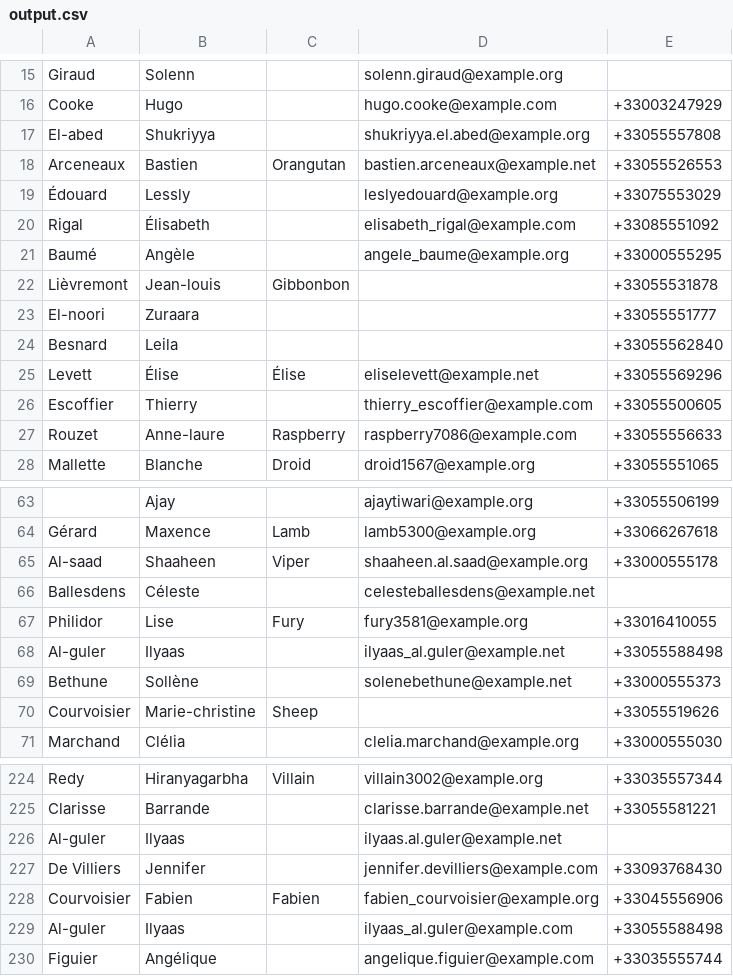
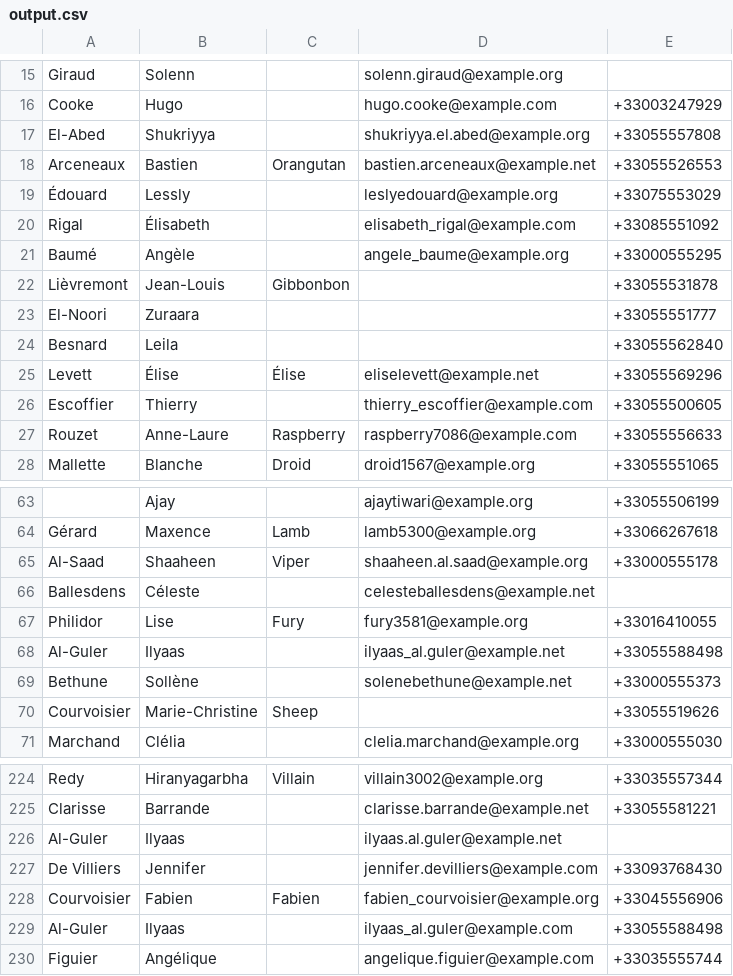
Before and after one commit to kcasagrande/volunteers, a CSV file: src/main/resources/output.csv, drawn as a sheet; only a part is shown, gaps mark what is left out; the diff covers the shown part only.

```diff
--- a/src/main/resources/output.csv
+++ b/src/main/resources/output.csv
@@ -16,3 +16,3 @@
 "Cooke";"Hugo";"";"hugo.cooke@example.com";"+33003247929"
-"El-abed";"Shukriyya";"";"shukriyya.el.abed@example.org";"+33055557808"
+"El-Abed";"Shukriyya";"";"shukriyya.el.abed@example.org";"+33055557808"
 "Arceneaux";"Bastien";"Orangutan";"bastien.arceneaux@example.net";"+33055526553"
@@ -21,4 +21,4 @@
 "Baumé";"Angèle";"";"angele_baume@example.org";"+33000555295"
-"Lièvremont";"Jean-louis";"Gibbonbon";"";"+33055531878"
-"El-noori";"Zuraara";"";"";"+33055551777"
+"Lièvremont";"Jean-Louis";"Gibbonbon";"";"+33055531878"
+"El-Noori";"Zuraara";"";"";"+33055551777"
 "Besnard";"Leila";"";"";"+33055562840"
@@ -26,3 +26,3 @@
 "Escoffier";"Thierry";"";"thierry_escoffier@example.com";"+33055500605"
-"Rouzet";"Anne-laure";"Raspberry";"raspberry7086@example.com";"+33055556633"
+"Rouzet";"Anne-Laure";"Raspberry";"raspberry7086@example.com";"+33055556633"
 "Mallette";"Blanche";"Droid";"droid1567@example.org";"+33055551065"
@@ -64,8 +64,8 @@
 "Gérard";"Maxence";"Lamb";"lamb5300@example.org";"+33066267618"
-"Al-saad";"Shaaheen";"Viper";"shaaheen.al.saad@example.org";"+33000555178"
+"Al-Saad";"Shaaheen";"Viper";"shaaheen.al.saad@example.org";"+33000555178"
 "Ballesdens";"Céleste";"";"celesteballesdens@example.net";""
 "Philidor";"Lise";"Fury";"fury3581@example.org";"+33016410055"
-"Al-guler";"Ilyaas";"";"ilyaas_al.guler@example.net";"+33055588498"
+"Al-Guler";"Ilyaas";"";"ilyaas_al.guler@example.net";"+33055588498"
 "Bethune";"Sollène";"";"solenebethune@example.net";"+33000555373"
-"Courvoisier";"Marie-christine";"Sheep";"";"+33055519626"
+"Courvoisier";"Marie-Christine";"Sheep";"";"+33055519626"
 "Marchand";"Clélia";"";"clelia.marchand@example.org";"+33000555030"
@@ -225,6 +225,6 @@
 "Clarisse";"Barrande";"";"clarisse.barrande@example.net";"+33055581221"
-"Al-guler";"Ilyaas";"";"ilyaas.al.guler@example.net";""
+"Al-Guler";"Ilyaas";"";"ilyaas.al.guler@example.net";""
 "De Villiers";"Jennifer";"";"jennifer.devilliers@example.com";"+33093768430"
 "Courvoisier";"Fabien";"Fabien";"fabien_courvoisier@example.org";"+33045556906"
-"Al-guler";"Ilyaas";"";"ilyaas_al.guler@example.com";"+33055588498"
+"Al-Guler";"Ilyaas";"";"ilyaas_al.guler@example.com";"+33055588498"
 "Figuier";"Angélique";"";"angelique.figuier@example.com";"+33035555744"
```
Also changed, not shown: 48 edited cells elsewhere in this file, 2 other files.
